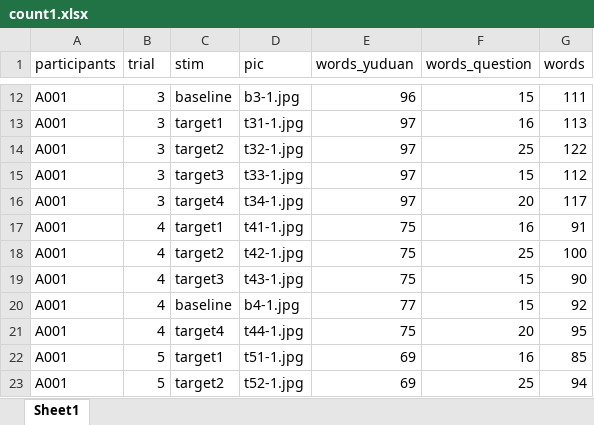
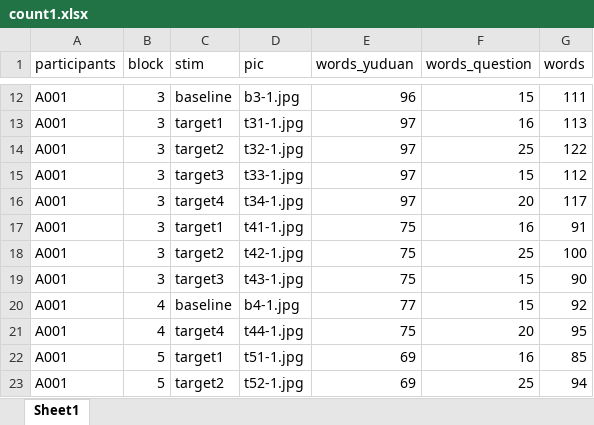
Before and after one commit to yajuandata/yajuan_phd, an Excel workbook: info/count1.xlsx, sheet Sheet1, drawn as a sheet; only a part is shown, gaps mark what is left out; values as stored, in another font and other column widths than the file's, no borders; the diff names each change by its address in the sheet, - before the commit and + after, or states it on an @@ line.

Commit message:
更正

```diff
--- a/info/count1.xlsx (sheet Sheet1)
+++ b/info/count1.xlsx (sheet Sheet1)
-B1: trial
+B1: block
-B17:B19 (block): 4
+B17:B19 (block): 3
```
